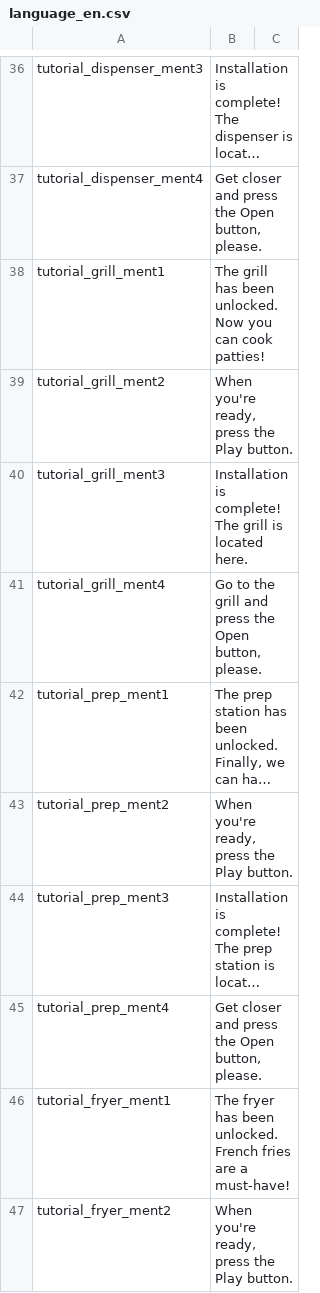
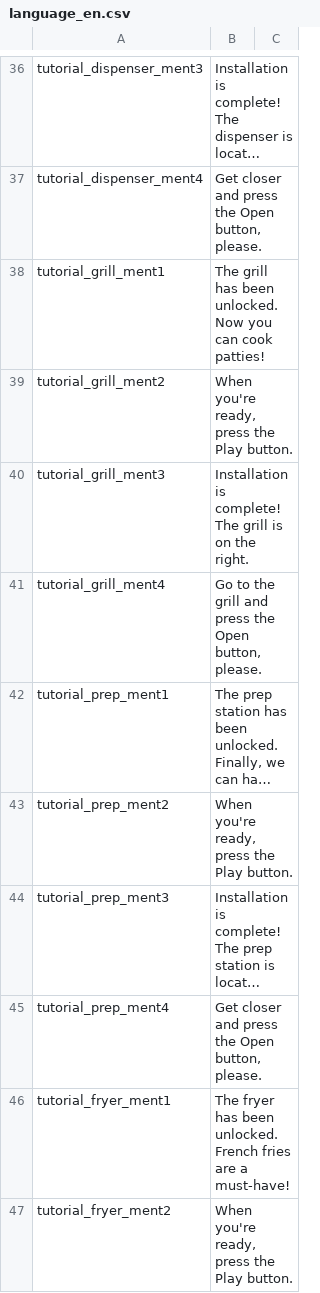
Before and after one commit to RealFT/WakKitchen, a CSV file: Assets/Resources/TextData/language_en.csv, drawn as a sheet; only a part is shown, gaps mark what is left out; long unchanged cells end in ….

```diff
--- a/Assets/Resources/TextData/language_en.csv
+++ b/Assets/Resources/TextData/language_en.csv
@@ -39,3 +39,3 @@ tutorial_grill_ment1, The grill has been unlocked. Now you can cook patties!
 tutorial_grill_ment2, "When you're ready, press the Play button."
-tutorial_grill_ment3, Installation is complete! The grill is located here.
+tutorial_grill_ment3, Installation is complete! The grill is on the right.
 tutorial_grill_ment4, "Go to the grill and press the Open button, please."
```
Also changed, not shown: Assets/Resources/TextData/language_ko.csv, 9 other files.
